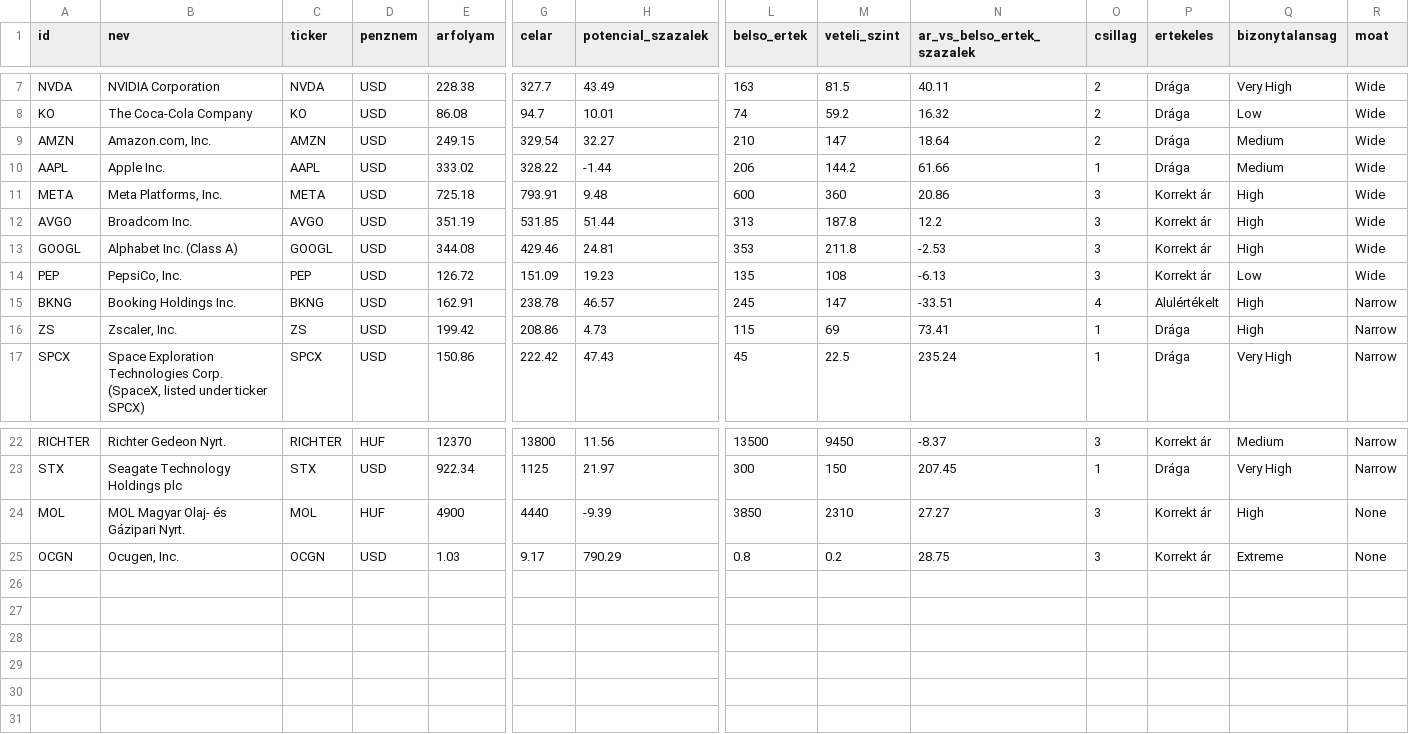
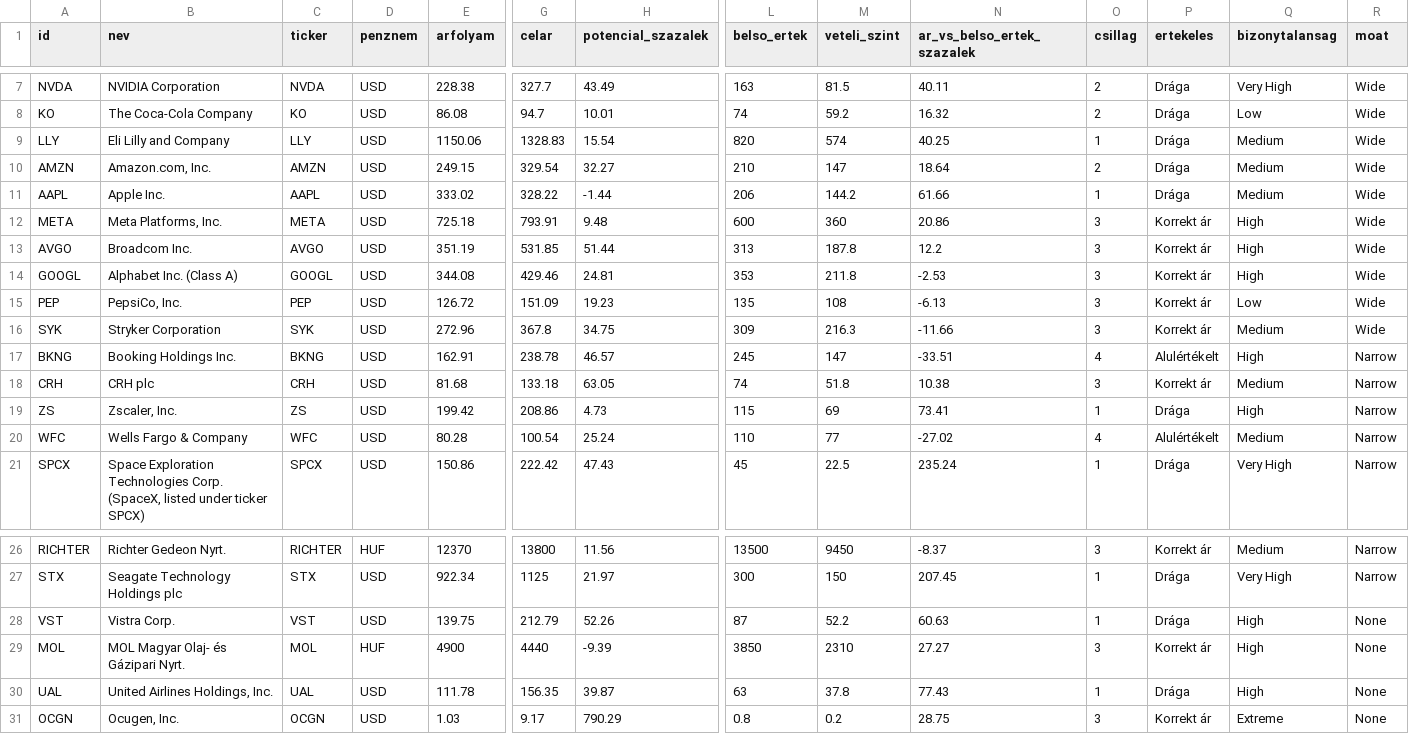
Before and after one commit to matekonnyu/moat-monitor, a CSV file: adatok.csv, drawn as a sheet; only a part is shown, gaps mark what is left out; rows hold the shown columns only; the diff names each change by its address in the sheet, - before the commit and + after, or states it on an @@ line.

```diff
--- a/adatok.csv
+++ b/adatok.csv
+row 9: LLY | Eli Lilly and Company | LLY | USD | 1150.06 | 1328.83 | 15.54 | 820 | 574 | 40.25 | 1 | Drága | Medium | Wide
+row 16: SYK | Stryker Corporation | SYK | USD | 272.96 | 367.8 | 34.75 | 309 | 216.3 | -11.66 | 3 | Korrekt ár | Medium | Wide
+row 18: CRH | CRH plc | CRH | USD | 81.68 | 133.18 | 63.05 | 74 | 51.8 | 10.38 | 3 | Korrekt ár | Medium | Narrow
+row 20: WFC | Wells Fargo & Company | WFC | USD | 80.28 | 100.54 | 25.24 | 110 | 77 | -27.02 | 4 | Alulértékelt | Medium | Narrow
+row 28: VST | Vistra Corp. | VST | USD | 139.75 | 212.79 | 52.26 | 87 | 52.2 | 60.63 | 1 | Drága | High | None
+row 30: UAL | United Airlines Holdings, Inc. | UAL | USD | 111.78 | 156.35 | 39.87 | 63 | 37.8 | 77.43 | 1 | Drága | High | None
```
Also changed, not shown: 5 other files.
